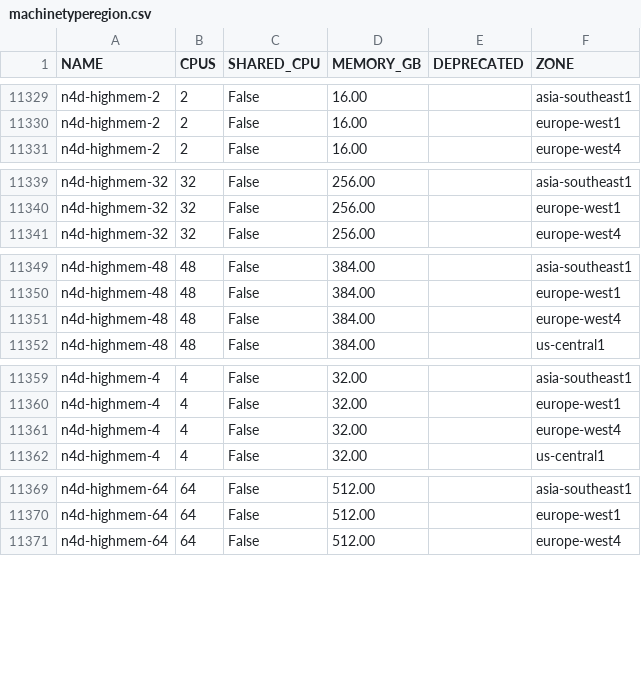
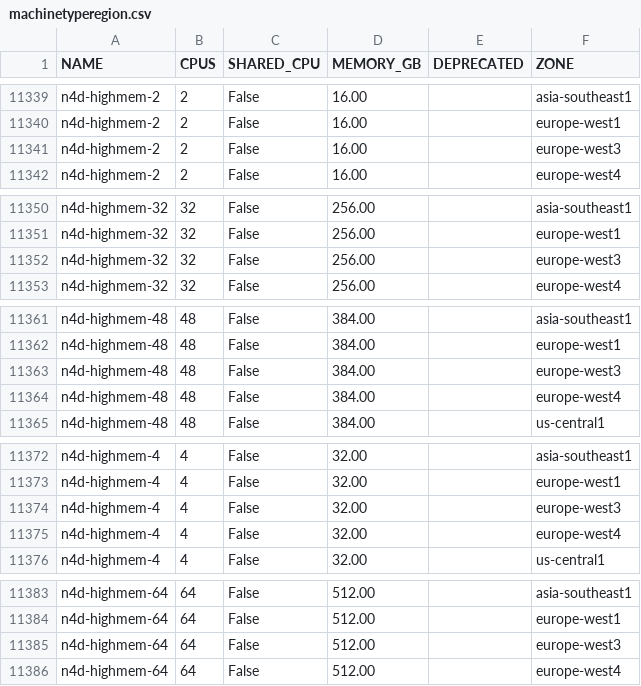
Before and after one commit to shaneholloman/google-cloud-pricing-cost-calculator, a CSV file: tools/machinetyperegion.csv, drawn as a sheet; only a part is shown, gaps mark what is left out; the diff covers the shown part only.

```diff
--- a/tools/machinetyperegion.csv
+++ b/tools/machinetyperegion.csv
@@ -11330,2 +11340,3 @@ n4d-highmem-2;2;False;16.00;;asia-southeast1
 n4d-highmem-2;2;False;16.00;;europe-west1
+n4d-highmem-2;2;False;16.00;;europe-west3
 n4d-highmem-2;2;False;16.00;;europe-west4
@@ -11340,2 +11351,3 @@ n4d-highmem-32;32;False;256.00;;asia-southeast1
 n4d-highmem-32;32;False;256.00;;europe-west1
+n4d-highmem-32;32;False;256.00;;europe-west3
 n4d-highmem-32;32;False;256.00;;europe-west4
@@ -11350,2 +11362,3 @@ n4d-highmem-48;48;False;384.00;;asia-southeast1
 n4d-highmem-48;48;False;384.00;;europe-west1
+n4d-highmem-48;48;False;384.00;;europe-west3
 n4d-highmem-48;48;False;384.00;;europe-west4
@@ -11360,2 +11373,3 @@ n4d-highmem-4;4;False;32.00;;asia-southeast1
 n4d-highmem-4;4;False;32.00;;europe-west1
+n4d-highmem-4;4;False;32.00;;europe-west3
 n4d-highmem-4;4;False;32.00;;europe-west4
@@ -11370,2 +11384,3 @@ n4d-highmem-64;64;False;512.00;;asia-southeast1
 n4d-highmem-64;64;False;512.00;;europe-west1
+n4d-highmem-64;64;False;512.00;;europe-west3
 n4d-highmem-64;64;False;512.00;;europe-west4
```
Also changed, not shown: 22 added rows elsewhere in this file.
